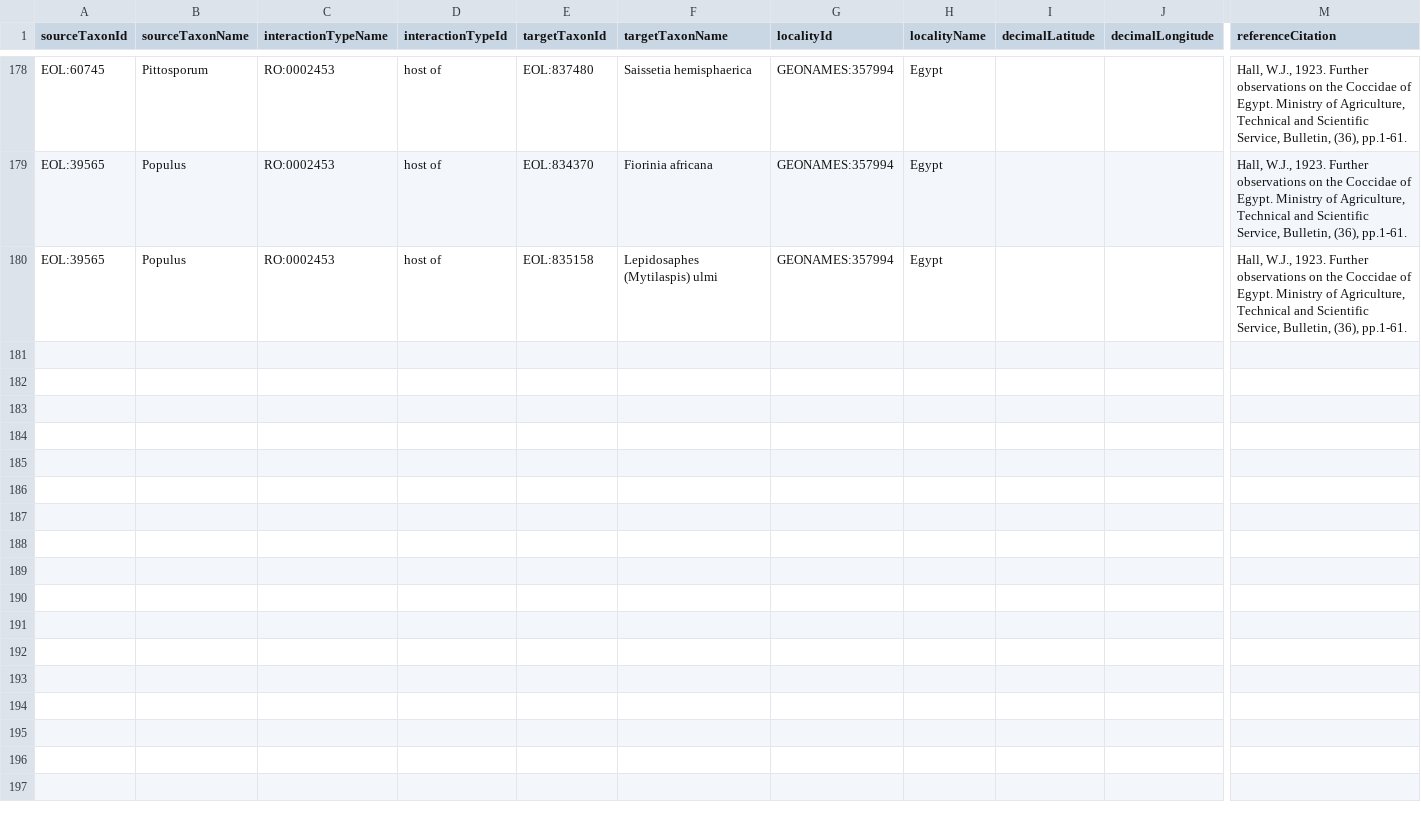
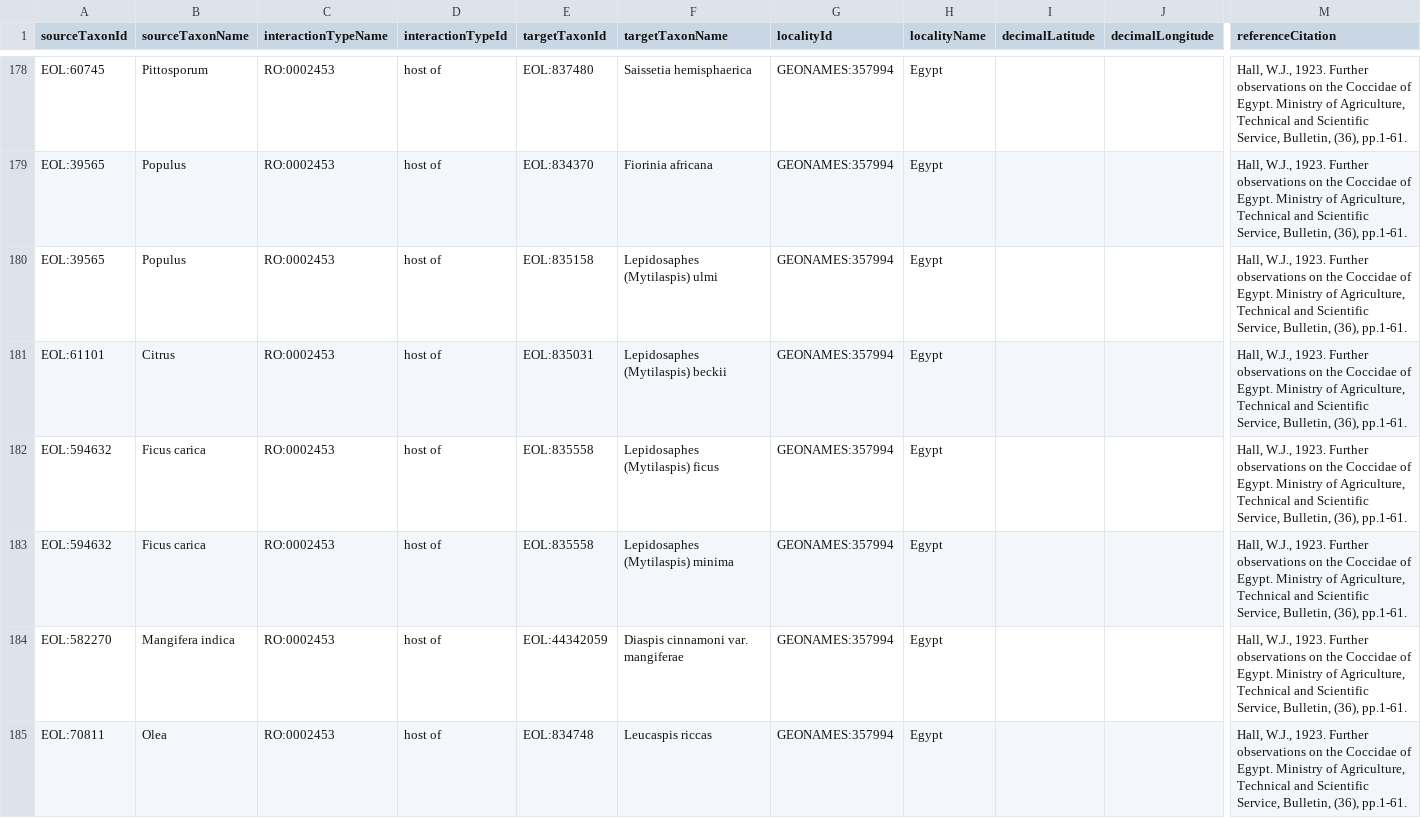
Before and after one commit to millerse/Coccidae-of-Egypt, a TSV file: interactions.tsv, drawn as a sheet; only a part is shown, gaps mark what is left out; rows hold the shown columns only; the diff covers the shown part only; the diff names each change by its address in the sheet, - before the commit and + after, or states it on an @@ line.

Commit message:
Update interactions.tsv

```diff
--- a/interactions.tsv
+++ b/interactions.tsv
+row 181: EOL:61101 | Citrus | RO:0002453 | host of | EOL:835031 | Lepidosaphes (Mytilaspis) beckii | GEONAMES:357994 | Egypt |  |  | Hall, W.J., 1923. Further observations on the Coccidae of Egypt. Ministry of Agriculture, Technical and Scientific Service, Bulletin, (36), pp.1-61.
+row 182: EOL:594632 | Ficus carica | RO:0002453 | host of | EOL:835558 | Lepidosaphes (Mytilaspis) ficus | GEONAMES:357994 | Egypt |  |  | Hall, W.J., 1923. Further observations on the Coccidae of Egypt. Ministry of Agriculture, Technical and Scientific Service, Bulletin, (36), pp.1-61.
+row 183: EOL:594632 | Ficus carica | RO:0002453 | host of | EOL:835558 | Lepidosaphes (Mytilaspis) minima | GEONAMES:357994 | Egypt |  |  | Hall, W.J., 1923. Further observations on the Coccidae of Egypt. Ministry of Agriculture, Technical and Scientific Service, Bulletin, (36), pp.1-61.
+row 184: EOL:582270 | Mangifera indica | RO:0002453 | host of | EOL:44342059 | Diaspis cinnamoni var. mangiferae | GEONAMES:357994 | Egypt |  |  | Hall, W.J., 1923. Further observations on the Coccidae of Egypt. Ministry of Agriculture, Technical and Scientific Service, Bulletin, (36), pp.1-61.
+row 185: EOL:70811 | Olea | RO:0002453 | host of | EOL:834748 | Leucaspis riccas | GEONAMES:357994 | Egypt |  |  | Hall, W.J., 1923. Further observations on the Coccidae of Egypt. Ministry of Agriculture, Technical and Scientific Service, Bulletin, (36), pp.1-61.
```
Also changed, not shown: 4 added rows elsewhere in this file.
